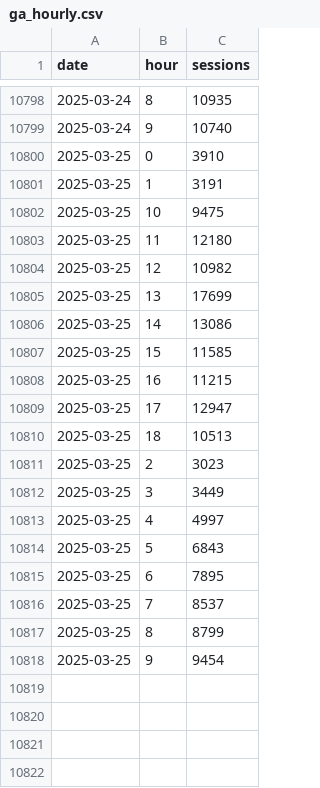
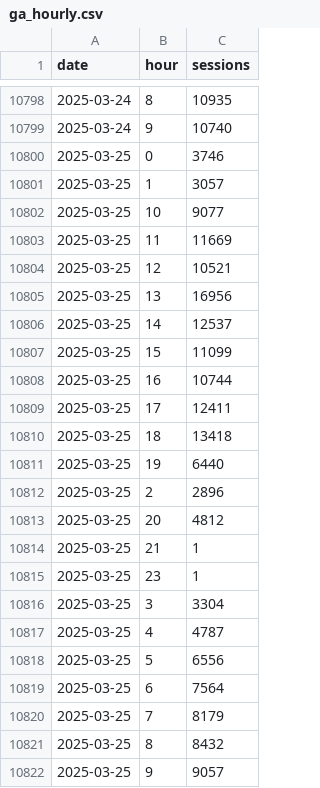
Before and after one commit to EdwardKing1701/tr_ecom_dbt, a CSV file: seeds/load/hourly/ga_hourly.csv, drawn as a sheet; only a part is shown, gaps mark what is left out.

Commit message:
Automated update of seed files

```diff
--- a/seeds/load/hourly/ga_hourly.csv
+++ b/seeds/load/hourly/ga_hourly.csv
@@ -10799,20 +10799,24 @@
 2025-03-24,9,10740
-2025-03-25,0,3910
-2025-03-25,1,3191
-2025-03-25,10,9475
-2025-03-25,11,12180
-2025-03-25,12,10982
-2025-03-25,13,17699
-2025-03-25,14,13086
-2025-03-25,15,11585
-2025-03-25,16,11215
-2025-03-25,17,12947
-2025-03-25,18,10513
-2025-03-25,2,3023
-2025-03-25,3,3449
-2025-03-25,4,4997
-2025-03-25,5,6843
-2025-03-25,6,7895
-2025-03-25,7,8537
-2025-03-25,8,8799
-2025-03-25,9,9454
+2025-03-25,0,3746
+2025-03-25,1,3057
+2025-03-25,10,9077
+2025-03-25,11,11669
+2025-03-25,12,10521
+2025-03-25,13,16956
+2025-03-25,14,12537
+2025-03-25,15,11099
+2025-03-25,16,10744
+2025-03-25,17,12411
+2025-03-25,18,13418
+2025-03-25,19,6440
+2025-03-25,2,2896
+2025-03-25,20,4812
+2025-03-25,21,1
+2025-03-25,23,1
+2025-03-25,3,3304
+2025-03-25,4,4787
+2025-03-25,5,6556
+2025-03-25,6,7564
+2025-03-25,7,8179
+2025-03-25,8,8432
+2025-03-25,9,9057
```
Also changed, not shown: seeds/load/daily/ga_sessions.csv.
